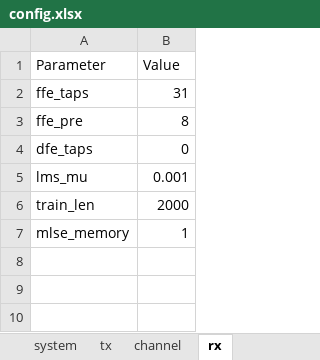
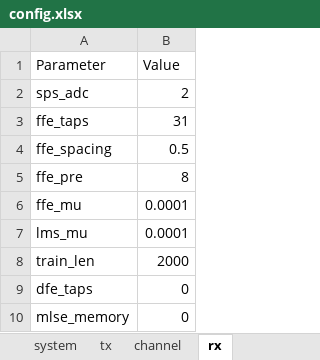
Before and after one commit to ZenHatesCoding/lpo-pam4-sim, an Excel workbook: config.xlsx, sheet rx, drawn as a sheet; values as stored, in another font and other column widths than the file's, no borders; removed rows and columns are numbered as before the commit, all else as after; the diff names each change by its address in the sheet, - before the commit and + after, or states it on an @@ line.

```diff
--- a/config.xlsx (sheet rx)
+++ b/config.xlsx (sheet rx)
+row 2: sps_adc | 2
+row 4: ffe_spacing | 0.5
+row 6: ffe_mu | 0.0001
+row 7: lms_mu | 0.0001
@@ row 6 moved to row 8: train_len @@
-row 5: lms_mu | 0.001
-B10 (Value): 1
+B10 (Value): 0
```
Also changed, not shown: sheet channel, sheet tx, sheet system, 47 other files.
